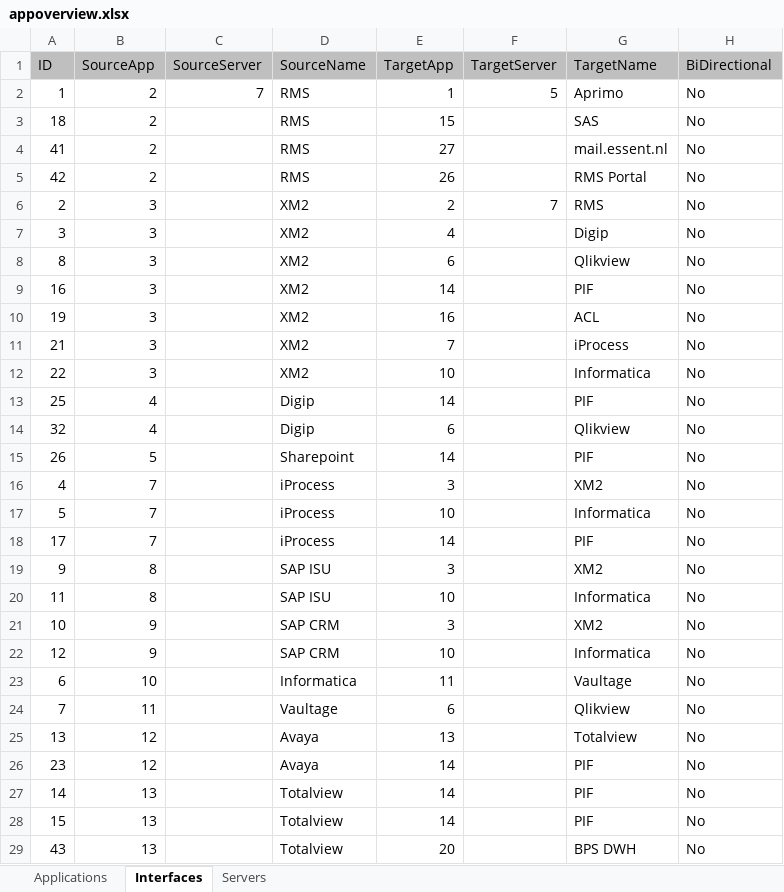
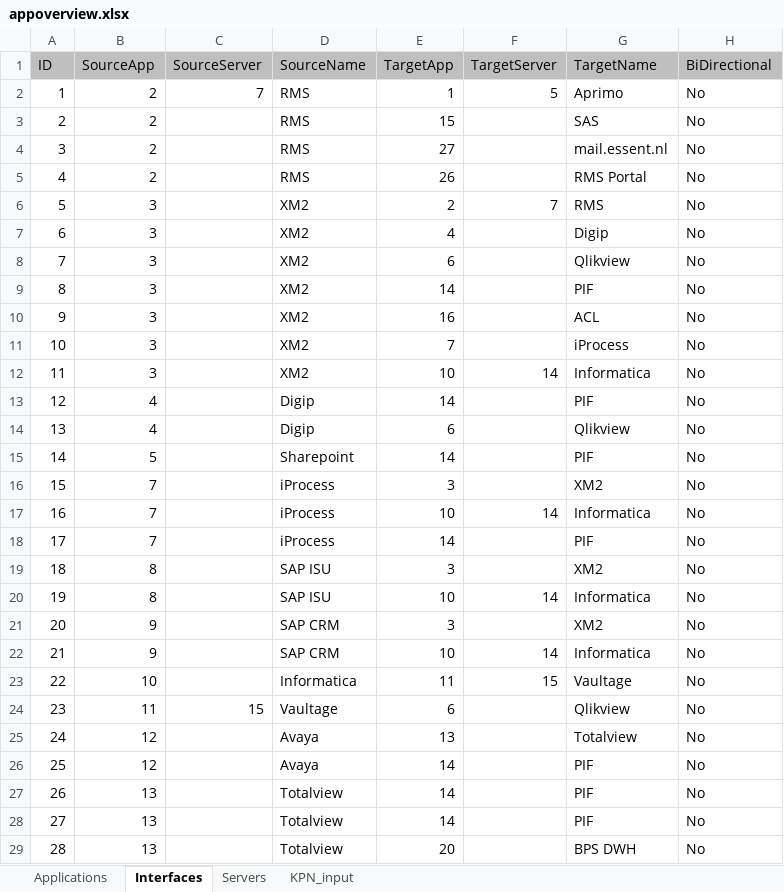
Before and after one commit to mrcorner/inframap, an Excel workbook: bin/appoverview.xlsx, sheet Interfaces, drawn as a sheet; only a part is shown; values as stored, in another font and other column widths than the file's, no borders; the diff covers the shown part only; the diff names each change by its address in the sheet, - before the commit and + after, or states it on an @@ line.

```diff
--- a/bin/appoverview.xlsx (sheet Interfaces)
+++ b/bin/appoverview.xlsx (sheet Interfaces)
+sheet tab: KPN_input
-A3 (ID): 18
+A3 (ID): 2
-A4 (ID): 41
+A4 (ID): 3
-A5 (ID): 42
+A5 (ID): 4
-A6 (ID): 2
+A6 (ID): 5
-A7 (ID): 3
+A7 (ID): 6
-A8 (ID): 8
+A8 (ID): 7
-A9 (ID): 16
+A9 (ID): 8
-A10 (ID): 19
+A10 (ID): 9
-A11 (ID): 21
+A11 (ID): 10
-A12 (ID): 22
+A12 (ID): 11
-F12 (TargetServer): (empty)
+F12 (TargetServer): 14
-A13 (ID): 25
+A13 (ID): 12
-A14 (ID): 32
+A14 (ID): 13
-A15 (ID): 26
+A15 (ID): 14
-A16 (ID): 4
+A16 (ID): 15
-A17 (ID): 5
+A17 (ID): 16
-F17 (TargetServer): (empty)
+F17 (TargetServer): 14
-A19 (ID): 9
+A19 (ID): 18
-A20 (ID): 11
+A20 (ID): 19
-F20 (TargetServer): (empty)
+F20 (TargetServer): 14
-A21 (ID): 10
+A21 (ID): 20
-A22 (ID): 12
+A22 (ID): 21
-F22 (TargetServer): (empty)
+F22 (TargetServer): 14
-A23 (ID): 6
+A23 (ID): 22
-F23 (TargetServer): (empty)
+F23 (TargetServer): 15
-A24 (ID): 7
+A24 (ID): 23
-C24 (SourceServer): (empty)
+C24 (SourceServer): 15
-A25 (ID): 13
+A25 (ID): 24
-A26 (ID): 23
+A26 (ID): 25
-A27 (ID): 14
+A27 (ID): 26
-A28 (ID): 15
+A28 (ID): 27
-A29 (ID): 43
+A29 (ID): 28
```
Also changed, not shown: 19 edited cells elsewhere in this sheet, sheet Servers, sheet Applications, formulas that keep their value, 4 other files.
